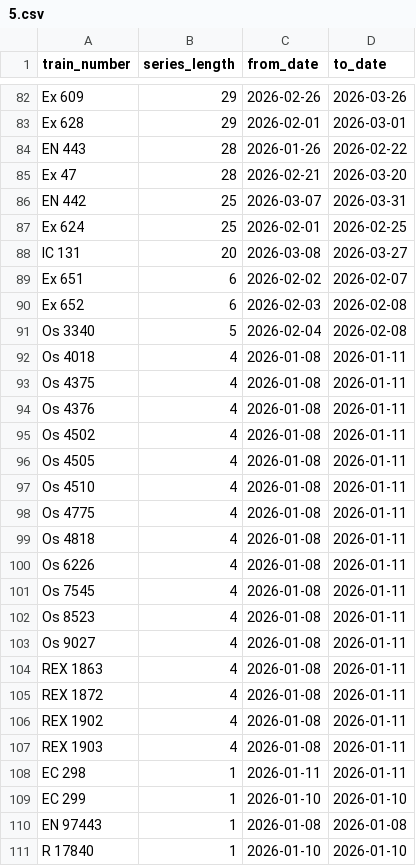
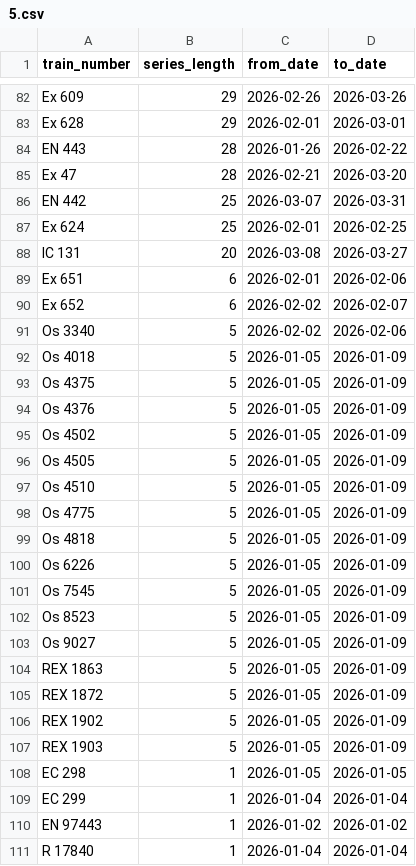
Before and after one commit to xkudelasova/SQL-tests, a CSV file: teo/5.csv, drawn as a sheet; only a part is shown, gaps mark what is left out.

Commit message:
Update teo/5.csv

```diff
--- a/teo/5.csv
+++ b/teo/5.csv
@@ -88,24 +88,24 @@
 "IC 131","20","2026-03-08","2026-03-27"
-"Ex 651","6","2026-02-02","2026-02-07"
-"Ex 652","6","2026-02-03","2026-02-08"
-"Os 3340","5","2026-02-04","2026-02-08"
-"Os 4018","4","2026-01-08","2026-01-11"
-"Os 4375","4","2026-01-08","2026-01-11"
-"Os 4376","4","2026-01-08","2026-01-11"
-"Os 4502","4","2026-01-08","2026-01-11"
-"Os 4505","4","2026-01-08","2026-01-11"
-"Os 4510","4","2026-01-08","2026-01-11"
-"Os 4775","4","2026-01-08","2026-01-11"
-"Os 4818","4","2026-01-08","2026-01-11"
-"Os 6226","4","2026-01-08","2026-01-11"
-"Os 7545","4","2026-01-08","2026-01-11"
-"Os 8523","4","2026-01-08","2026-01-11"
-"Os 9027","4","2026-01-08","2026-01-11"
-"REX 1863","4","2026-01-08","2026-01-11"
-"REX 1872","4","2026-01-08","2026-01-11"
-"REX 1902","4","2026-01-08","2026-01-11"
-"REX 1903","4","2026-01-08","2026-01-11"
-"EC 298","1","2026-01-11","2026-01-11"
-"EC 299","1","2026-01-10","2026-01-10"
-"EN 97443","1","2026-01-08","2026-01-08"
-"R 17840","1","2026-01-10","2026-01-10"
+"Ex 651","6","2026-02-01","2026-02-06"
+"Ex 652","6","2026-02-02","2026-02-07"
+"Os 3340","5","2026-02-02","2026-02-06"
+"Os 4018","5","2026-01-05","2026-01-09"
+"Os 4375","5","2026-01-05","2026-01-09"
+"Os 4376","5","2026-01-05","2026-01-09"
+"Os 4502","5","2026-01-05","2026-01-09"
+"Os 4505","5","2026-01-05","2026-01-09"
+"Os 4510","5","2026-01-05","2026-01-09"
+"Os 4775","5","2026-01-05","2026-01-09"
+"Os 4818","5","2026-01-05","2026-01-09"
+"Os 6226","5","2026-01-05","2026-01-09"
+"Os 7545","5","2026-01-05","2026-01-09"
+"Os 8523","5","2026-01-05","2026-01-09"
+"Os 9027","5","2026-01-05","2026-01-09"
+"REX 1863","5","2026-01-05","2026-01-09"
+"REX 1872","5","2026-01-05","2026-01-09"
+"REX 1902","5","2026-01-05","2026-01-09"
+"REX 1903","5","2026-01-05","2026-01-09"
+"EC 298","1","2026-01-05","2026-01-05"
+"EC 299","1","2026-01-04","2026-01-04"
+"EN 97443","1","2026-01-02","2026-01-02"
+"R 17840","1","2026-01-04","2026-01-04"
```
